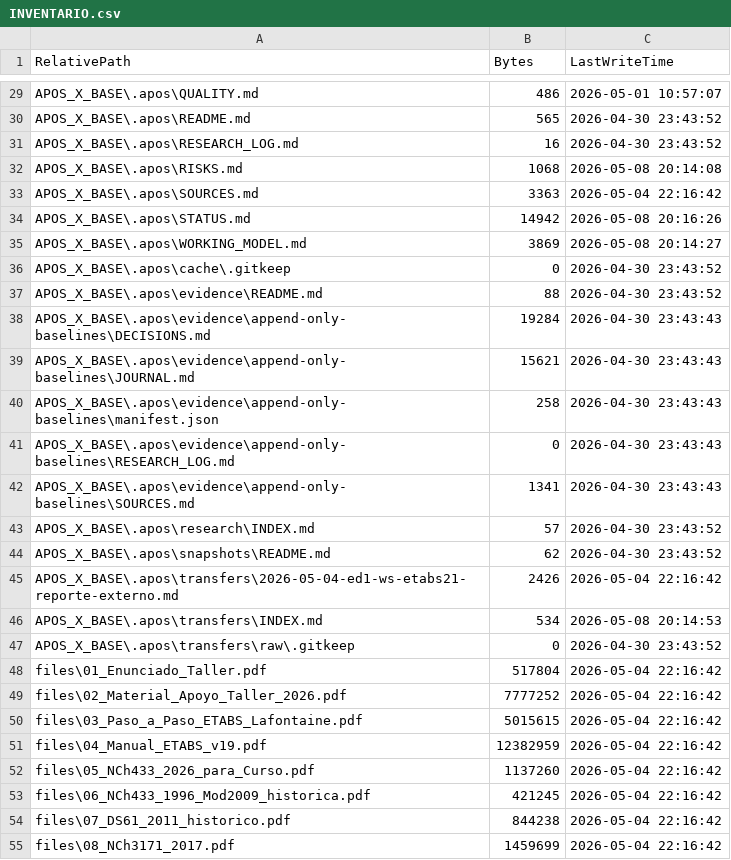
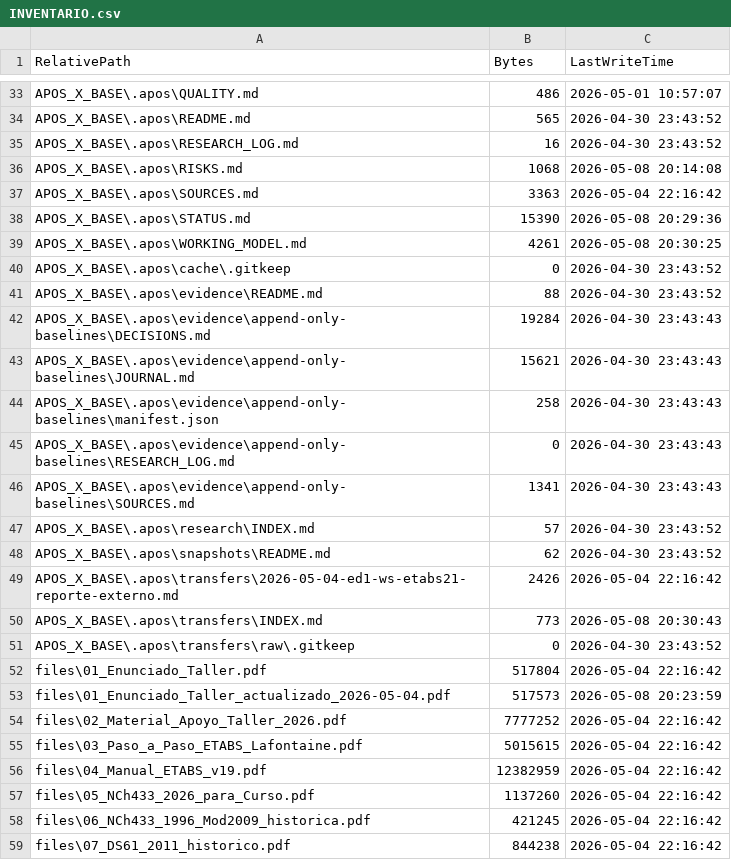
Before and after one commit to kcortes765/taha, a CSV file: transfer/ws2-ed1-etabs21-context/INVENTARIO.csv, drawn as a sheet; only a part is shown, gaps mark what is left out; the shorter side is filled out with more unchanged rows; the diff covers the shown part only.

Commit message:
Update WS2 context path and enunciado

```diff
--- a/transfer/ws2-ed1-etabs21-context/INVENTARIO.csv
+++ b/transfer/ws2-ed1-etabs21-context/INVENTARIO.csv
@@ -33,4 +37,4 @@
 "APOS_X_BASE\.apos\SOURCES.md","3363","2026-05-04 22:16:42"
-"APOS_X_BASE\.apos\STATUS.md","14942","2026-05-08 20:16:26"
-"APOS_X_BASE\.apos\WORKING_MODEL.md","3869","2026-05-08 20:14:27"
+"APOS_X_BASE\.apos\STATUS.md","15390","2026-05-08 20:29:36"
+"APOS_X_BASE\.apos\WORKING_MODEL.md","4261","2026-05-08 20:30:25"
 "APOS_X_BASE\.apos\cache\.gitkeep","0","2026-04-30 23:43:52"
@@ -45,5 +49,6 @@
 "APOS_X_BASE\.apos\transfers\2026-05-04-ed1-ws-etabs21-reporte-externo.md","2426","2026-05-04 22:16:42"
-"APOS_X_BASE\.apos\transfers\INDEX.md","534","2026-05-08 20:14:53"
+"APOS_X_BASE\.apos\transfers\INDEX.md","773","2026-05-08 20:30:43"
 "APOS_X_BASE\.apos\transfers\raw\.gitkeep","0","2026-04-30 23:43:52"
 "files\01_Enunciado_Taller.pdf","517804","2026-05-04 22:16:42"
+"files\01_Enunciado_Taller_actualizado_2026-05-04.pdf","517573","2026-05-08 20:23:59"
 "files\02_Material_Apoyo_Taller_2026.pdf","7777252","2026-05-04 22:16:42"
```
Also changed, not shown: 4 added rows and 18 edited cells elsewhere in this file, 24 other files.
